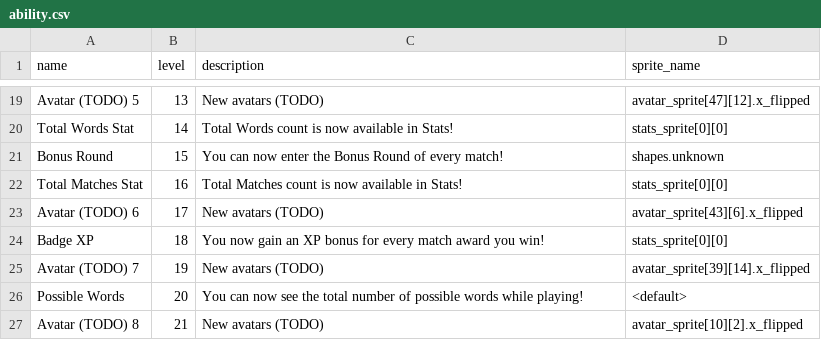
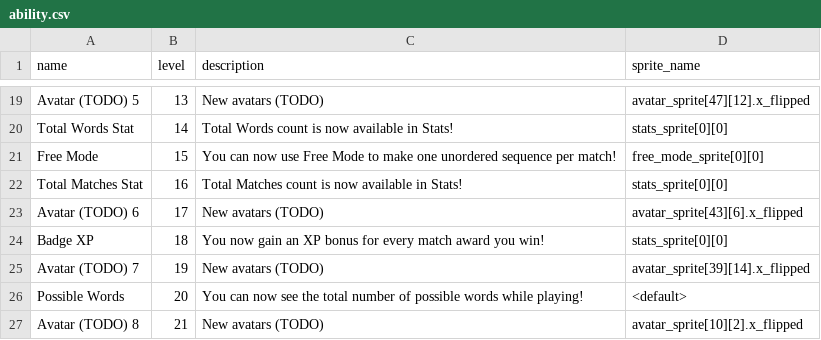
Before and after one commit to morgan3d/quadplay, a CSV file: games/find_word/ability.csv, drawn as a sheet; only a part is shown, gaps mark what is left out.

```diff
--- a/games/find_word/ability.csv
+++ b/games/find_word/ability.csv
@@ -20,3 +20,3 @@
 "Total Words Stat",14,"Total Words count is now available in Stats!","stats_sprite[0][0]"
-"Bonus Round",15,"You can now enter the Bonus Round of every match!","shapes.unknown"
+"Free Mode",15,"You can now use Free Mode to make one unordered sequence per match!","free_mode_sprite[0][0]"
 "Total Matches Stat",16,"Total Matches count is now available in Stats!","stats_sprite[0][0]"
```
Also changed, not shown: 20 other files.
